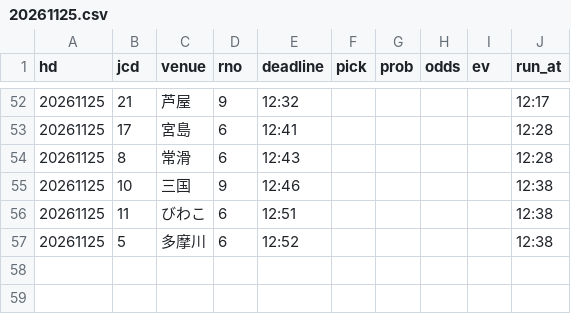
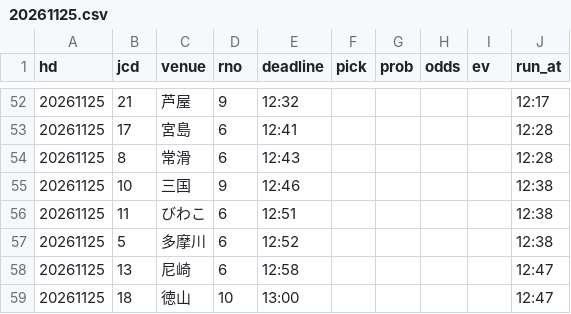
Before and after one commit to pocha2525/boatrace-ai, a CSV file: logs/20261125.csv, drawn as a sheet; only a part is shown, gaps mark what is left out.

```diff
--- a/logs/20261125.csv
+++ b/logs/20261125.csv
@@ -57 +57,3 @@ hd,jcd,venue,rno,deadline,pick,prob,odds,ev,run_at
 20261125,5,多摩川,6,12:52,,,,,12:38
+20261125,13,尼崎,6,12:58,,,,,12:47
+20261125,18,徳山,10,13:00,,,,,12:47
```
Also changed, not shown: logs/notify_20261125.csv, logs/results_20261125.csv.
